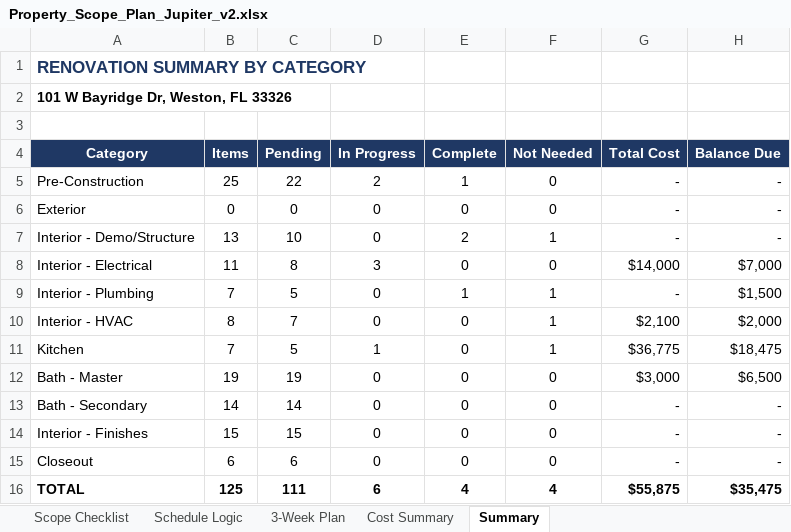
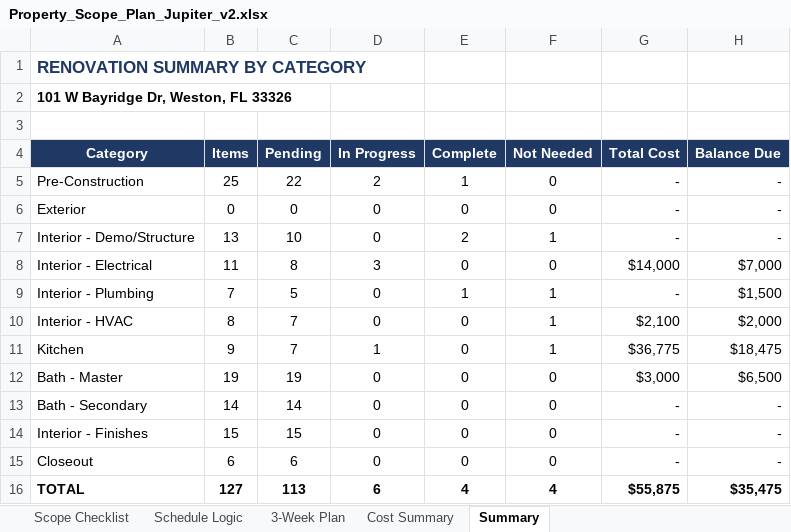
Before and after one commit to rcacunnag-ctrl/General, an Excel workbook: Property_Scope_Plan_Jupiter_v2.xlsx, sheet Summary, drawn as a sheet; values as stored, in another font and other column widths than the file's, no borders; the diff names each change by its address in the sheet, - before the commit and + after, or states it on an @@ line.

```diff
--- a/Property_Scope_Plan_Jupiter_v2.xlsx (sheet Summary)
+++ b/Property_Scope_Plan_Jupiter_v2.xlsx (sheet Summary)
-B11 (Items): 7
+B11 (Items): 9
-C11 (Pending): 5
+C11 (Pending): 7
-B16 (Items): 125
+B16 (Items): 127
-C16 (Pending): 111
+C16 (Pending): 113
```
Also changed, not shown: sheet Schedule Logic, sheet Scope Checklist, formulas that keep their value, hidden cells.
